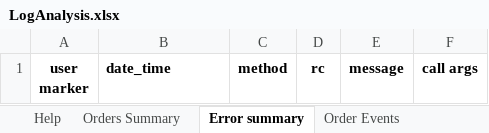
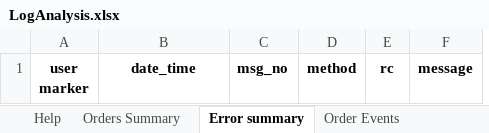
Before and after one commit to VictorRosenfeld/CourierLogistics, an Excel workbook: LogAnalyzer/ReportPattern/LogAnalysis.xlsx, sheet Error summary, drawn as a sheet; values as stored, in another font and other column widths than the file's, no borders; removed rows and columns are numbered as before the commit, all else as after; the diff names each change by its address in the sheet, - before the commit and + after, or states it on an @@ line.

```diff
--- a/LogAnalyzer/ReportPattern/LogAnalysis.xlsx (sheet Error summary)
+++ b/LogAnalyzer/ReportPattern/LogAnalysis.xlsx (sheet Error summary)
+column C, row 1: msg_no
-column F, row 1: call args
-B1 alignment: left
+B1 alignment: center
```
Also changed, not shown: sheet Delivery Commands, sheet Courier Events, sheet Shop Events, sheet Order Events, sheet Cancel Commands, 9 other files.
